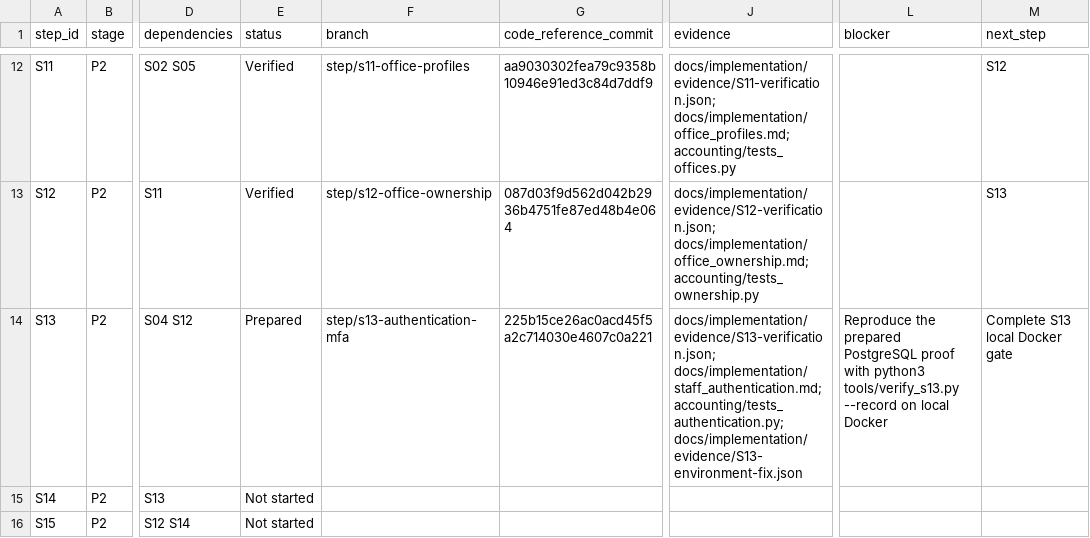
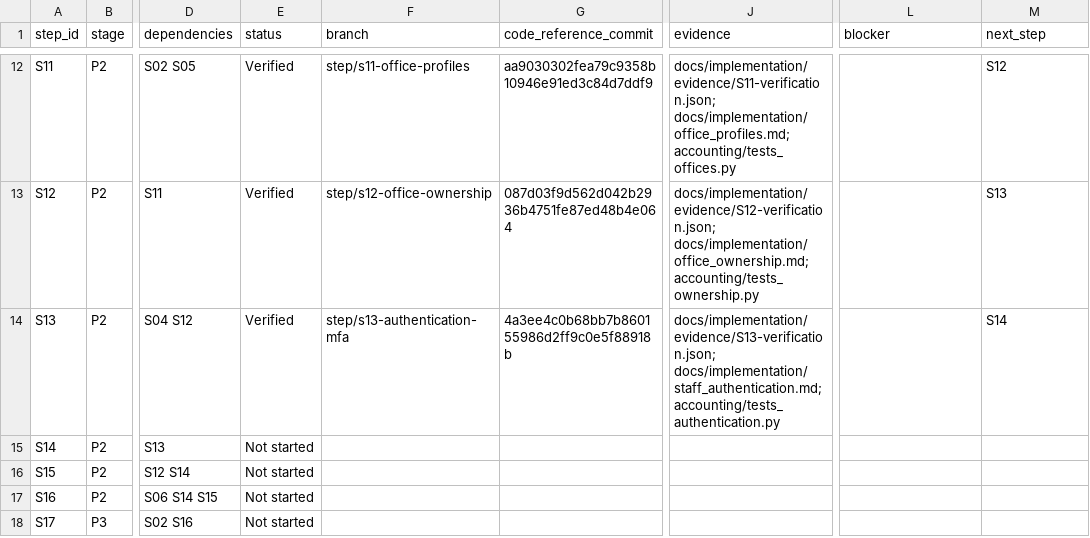
Before and after one commit to vtsakan/accounting_platform, a CSV file: docs/implementation/steps.csv, drawn as a sheet; only a part is shown, gaps mark what is left out; the shorter side is filled out with more unchanged rows; the diff names each change by its address in the sheet, - before the commit and + after, or states it on an @@ line.

```diff
--- a/docs/implementation/steps.csv
+++ b/docs/implementation/steps.csv
-E14 (status): Prepared
+E14 (status): Verified
-G14 (code_reference_commit): 225b15ce26ac0acd45f5a2c714030e4607c0a221
+G14 (code_reference_commit): 4a3ee4c0b68bb7b860155986d2ff9c0e5f88918b
-J14 (evidence): docs/implementation/evidence/S13-verification.json; docs/implementation/staff_authentication.md; accounting/tests_authentication.py; docs/implementation/evidence/S13-environment-fix.json
+J14 (evidence): docs/implementation/evidence/S13-verification.json; docs/implementation/staff_authentication.md; accounting/tests_authentication.py
-L14 (blocker): Reproduce the prepared PostgreSQL proof with python3 tools/verify_s13.py --record on local Docker
+L14 (blocker): (empty)
-M14 (next_step): Complete S13 local Docker gate
+M14 (next_step): S14
```
Also changed, not shown: docs/implementation/traceability.csv, 2 other files.
